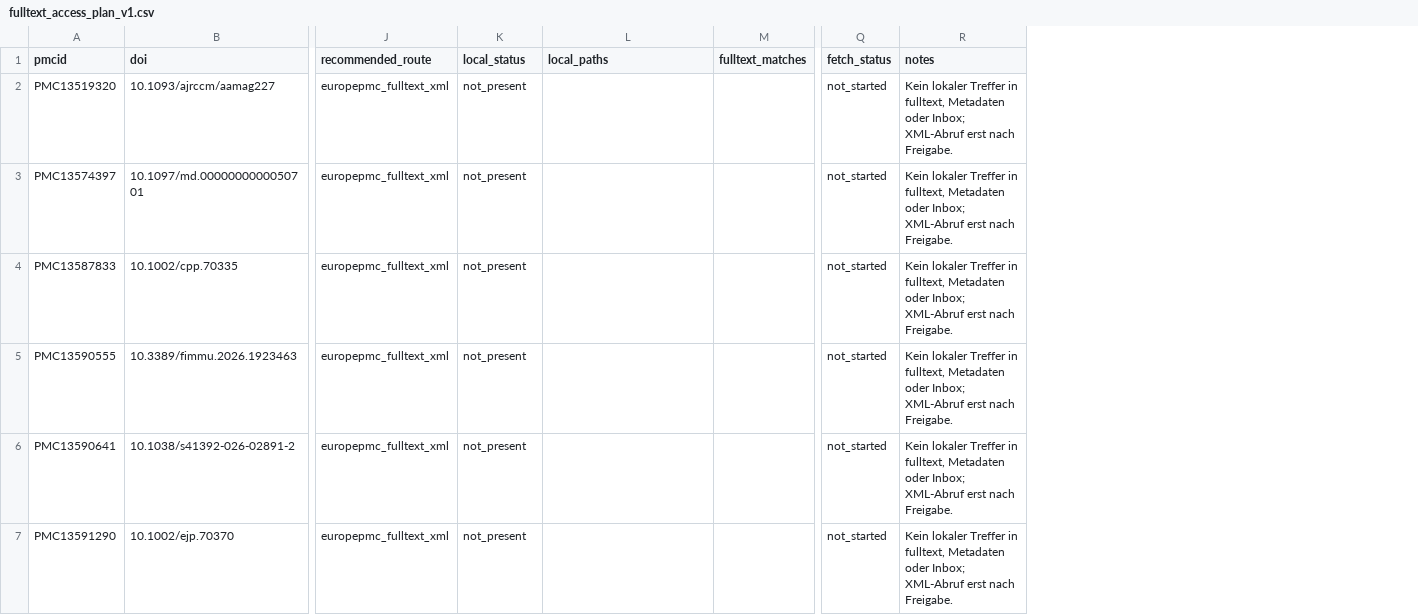
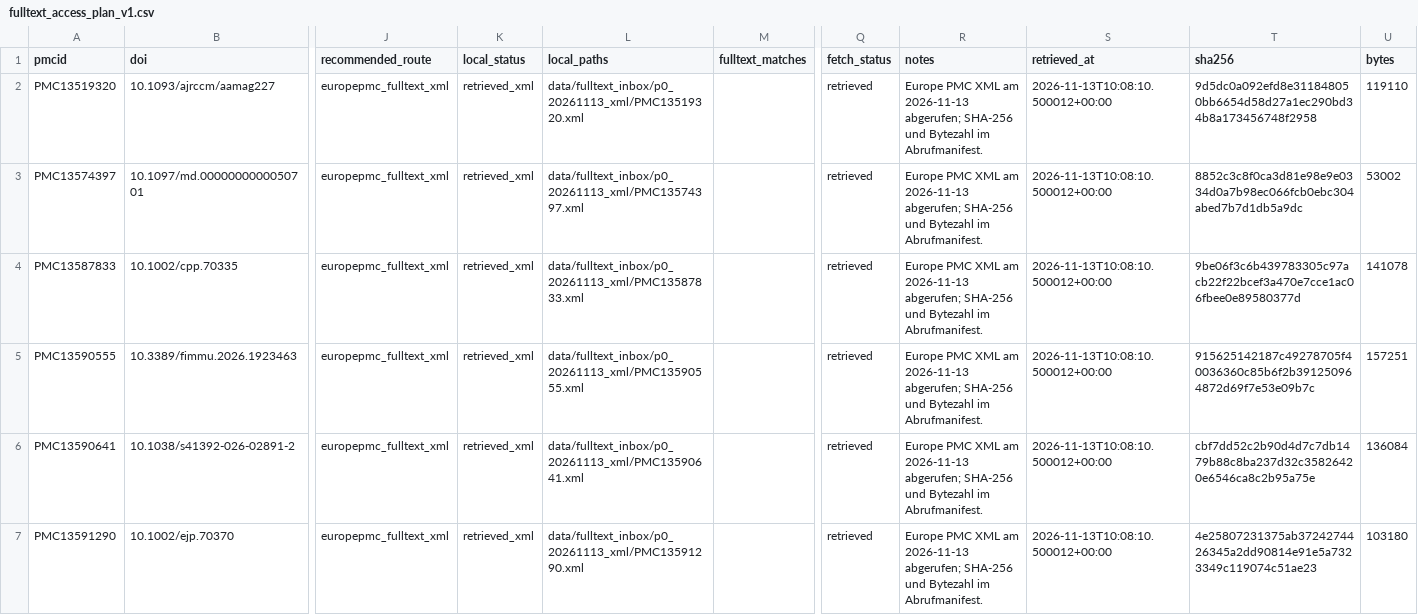
Before and after one commit to bauerhartmut/meta-analysis-agent, a CSV file: public_benchmark/evaluation/c1_pilot/holdout_p0_20261112/fulltext_access_plan_v1.csv, drawn as a sheet; only a part is shown, gaps mark what is left out; the diff covers the shown part only; the diff names each change by its address in the sheet, - before the commit and + after, or states it on an @@ line.

```diff
--- a/public_benchmark/evaluation/c1_pilot/holdout_p0_20261112/fulltext_access_plan_v1.csv
+++ b/public_benchmark/evaluation/c1_pilot/holdout_p0_20261112/fulltext_access_plan_v1.csv
+column S (retrieved_at), rows 2-7: all 2026-11-13T10:08:10.500012+00:00
+column T (sha256), rows 2-7: 9d5dc0a092efd8e311848050bb6654d58d27a1ec290bd34b8a173456748f2958 | 8852c3c8f0ca3d81e98e9e0334d0a7b98ec066fcb0ebc304abed7b7d1db5a9dc | 9be06f3c6b439783305c97acb22f22bcef3a470e7cce1ac06fbee0e89580377d | 915625142187c49278705f40036360c85b6f2b391250964872d69f7e53e09b7c | cbf7dd52c2b90d4d7c7db1479b88c8ba237d32c35826420e6546ca8c2b95a75e | 4e25807231375ab3724274426345a2dd90814e91e5a7323349c119074c51ae23
+column U (bytes), rows 2-7: 119110 | 53002 | 141078 | 157251 | 136084 | 103180
-K2:K7 (local_status): not_present
+K2:K7 (local_status): retrieved_xml
-L2 (local_paths): (empty)
+L2 (local_paths): data/fulltext_inbox/p0_20261113_xml/PMC13519320.xml
-Q2:Q7 (fetch_status): not_started
+Q2:Q7 (fetch_status): retrieved
-R2:R7 (notes): Kein lokaler Treffer in fulltext, Metadaten oder Inbox; XML-Abruf erst nach Freigabe.
+R2:R7 (notes): Europe PMC XML am 2026-11-13 abgerufen; SHA-256 und Bytezahl im Abrufmanifest.
-L3 (local_paths): (empty)
+L3 (local_paths): data/fulltext_inbox/p0_20261113_xml/PMC13574397.xml
-L4 (local_paths): (empty)
+L4 (local_paths): data/fulltext_inbox/p0_20261113_xml/PMC13587833.xml
-L5 (local_paths): (empty)
+L5 (local_paths): data/fulltext_inbox/p0_20261113_xml/PMC13590555.xml
-L6 (local_paths): (empty)
+L6 (local_paths): data/fulltext_inbox/p0_20261113_xml/PMC13590641.xml
-L7 (local_paths): (empty)
+L7 (local_paths): data/fulltext_inbox/p0_20261113_xml/PMC13591290.xml
```
Also changed, not shown: 108 edited cells elsewhere in this file, 12 other files.
